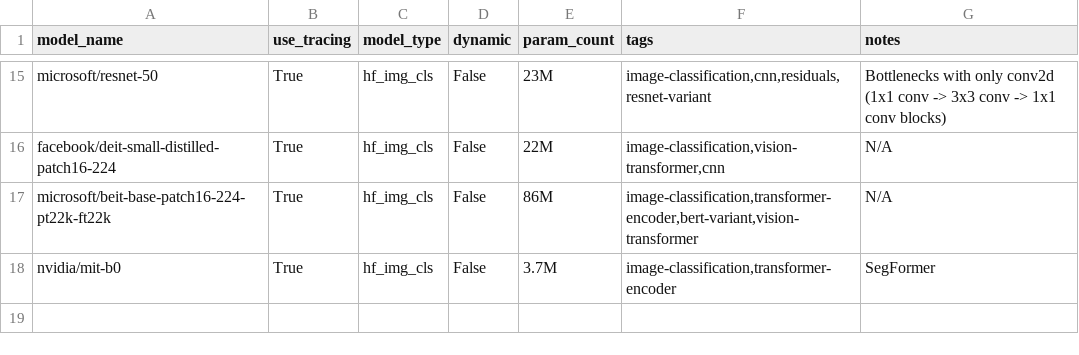
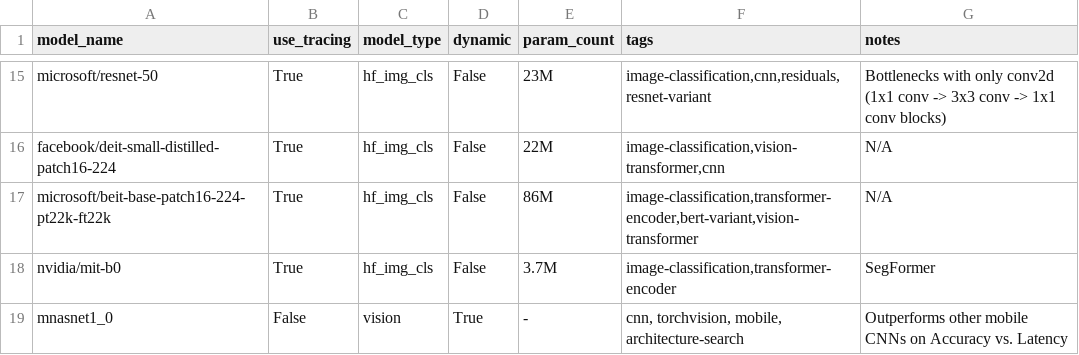
Before and after one commit to nod-ai/SHARK-Studio, a CSV file: tank/torch_model_list.csv, drawn as a sheet; only a part is shown, gaps mark what is left out.

Commit message:
Add Mnasnet to tank.

```diff
--- a/tank/torch_model_list.csv
+++ b/tank/torch_model_list.csv
@@ -18 +18,2 @@ microsoft/beit-base-patch16-224-pt22k-ft22k,True,hf_img_cls,False,86M,"image-cla
 nvidia/mit-b0,True,hf_img_cls,False,3.7M,"image-classification,transformer-encoder",SegFormer
+mnasnet1_0,False,vision,True,-,"cnn, torchvision, mobile, architecture-search","Outperforms other mobile CNNs on Accuracy vs. Latency"
```
Also changed, not shown: tank/all_models.csv, tank/model_metadata.csv, 2 other files.
